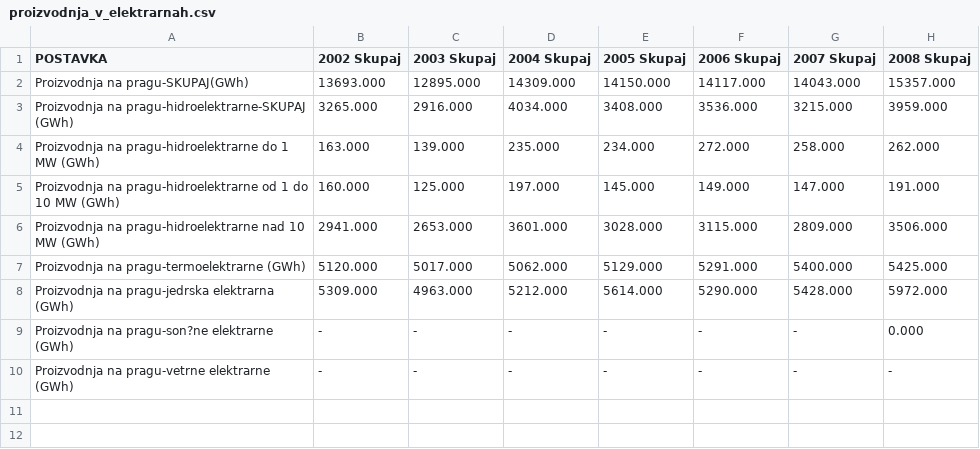
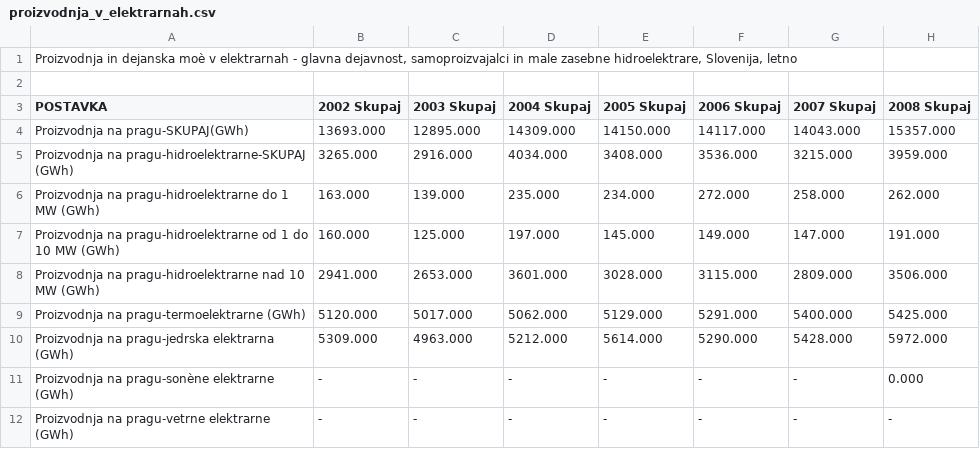
Before and after one commit to majbc1999/APPR-2019-20, a CSV file: podatki/proizvodnja_v_elektrarnah.csv, drawn as a sheet; only a part is shown; addresses are those after the commit; rows hold the shown columns only; the diff names each change by its address in the sheet, - before the commit and + after, or states it on an @@ line.

```diff
--- a/podatki/proizvodnja_v_elektrarnah.csv
+++ b/podatki/proizvodnja_v_elektrarnah.csv
+row 1: Proizvodnja in dejanska moè v elektrarnah - glavna dejavnost, samoproizvajalci in male zasebne hidroelektrare, Slovenija, letno
+row 2: (empty)
-A11 (POSTAVKA): Proizvodnja na pragu-son?ne elektrarne (GWh)
+A11 (POSTAVKA): Proizvodnja na pragu-sonène elektrarne (GWh)
```
Also changed, not shown: podatki/cena_elektricna_energija.csv, podatki/cena_zemeljski_plin.csv, 2 other files.
